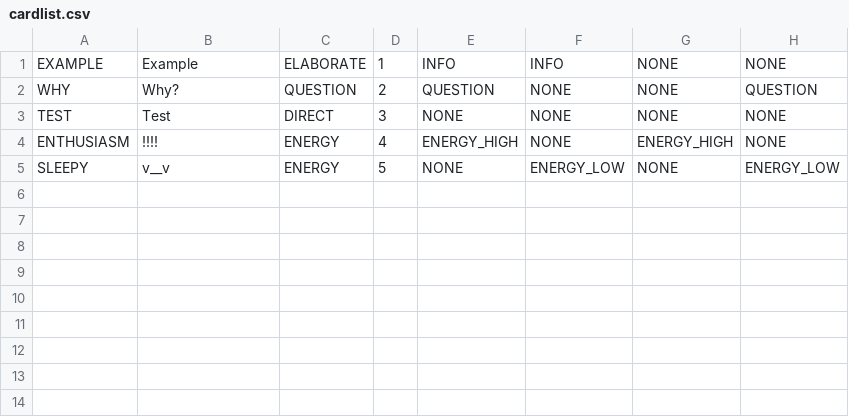
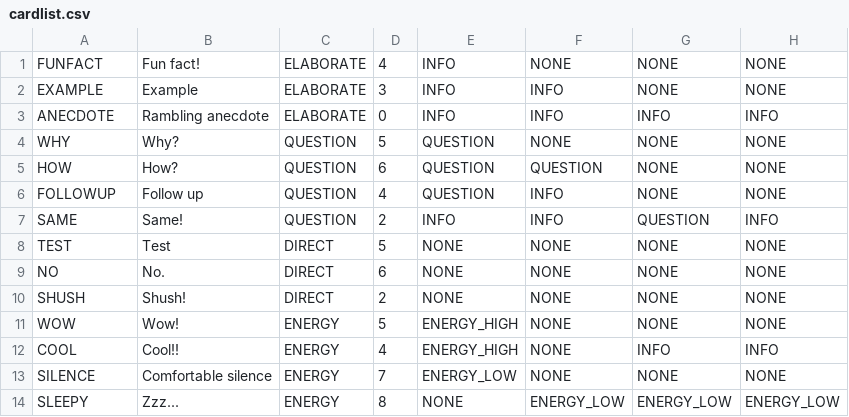
Before and after one commit to shermansplanet/seven-day-roguelike, a CSV file: Assets/Resources/cardlist.csv, drawn as a sheet.

```diff
--- a/Assets/Resources/cardlist.csv
+++ b/Assets/Resources/cardlist.csv
@@ -1,5 +1,14 @@
-EXAMPLE,Example,ELABORATE,1,INFO,INFO,NONE,NONE
-WHY,Why?,QUESTION,2,QUESTION,NONE,NONE,QUESTION
-TEST,Test,DIRECT,3,NONE,NONE,NONE,NONE
-ENTHUSIASM,!!!!,ENERGY,4,ENERGY_HIGH,NONE,ENERGY_HIGH,NONE
-SLEEPY,v__v,ENERGY,5,NONE,ENERGY_LOW,NONE,ENERGY_LOW
+FUNFACT,Fun fact!,ELABORATE,4,INFO,NONE,NONE,NONE
+EXAMPLE,Example,ELABORATE,3,INFO,INFO,NONE,NONE
+ANECDOTE,Rambling anecdote,ELABORATE,0,INFO,INFO,INFO,INFO
+WHY,Why?,QUESTION,5,QUESTION,NONE,NONE,NONE
+HOW,How?,QUESTION,6,QUESTION,QUESTION,NONE,NONE
+FOLLOWUP,Follow up,QUESTION,4,QUESTION,INFO,NONE,NONE
+SAME,Same!,QUESTION,2,INFO,INFO,QUESTION,INFO
+TEST,Test,DIRECT,5,NONE,NONE,NONE,NONE
+NO,No.,DIRECT,6,NONE,NONE,NONE,NONE
+SHUSH,Shush!,DIRECT,2,NONE,NONE,NONE,NONE
+WOW,Wow!,ENERGY,5,ENERGY_HIGH,NONE,NONE,NONE
+COOL,Cool!!,ENERGY,4,ENERGY_HIGH,NONE,INFO,INFO
+SILENCE,Comfortable silence,ENERGY,7,ENERGY_LOW,NONE,NONE,NONE
+SLEEPY,Zzz...,ENERGY,8,NONE,ENERGY_LOW,ENERGY_LOW,ENERGY_LOW
```
Also changed, not shown: 3 other files.
